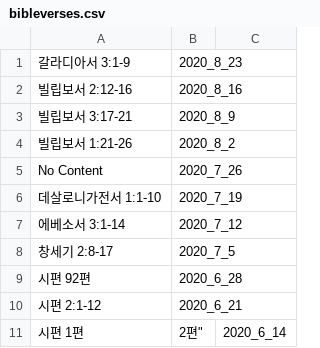
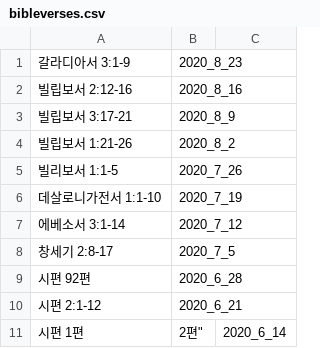
Before and after one commit to petercpark/Holy-People-Church, a CSV file: sermons/bibleverses.csv, drawn as a sheet; only a part is shown.

Commit message:
update csv

```diff
--- a/sermons/bibleverses.csv
+++ b/sermons/bibleverses.csv
@@ -4,3 +4,3 @@
 빌립보서 1:21-26,2020_8_2
-No Content,2020_7_26
+빌리보서 1:1-5,2020_7_26
 데살로니가전서 1:1-10,2020_7_19
```
